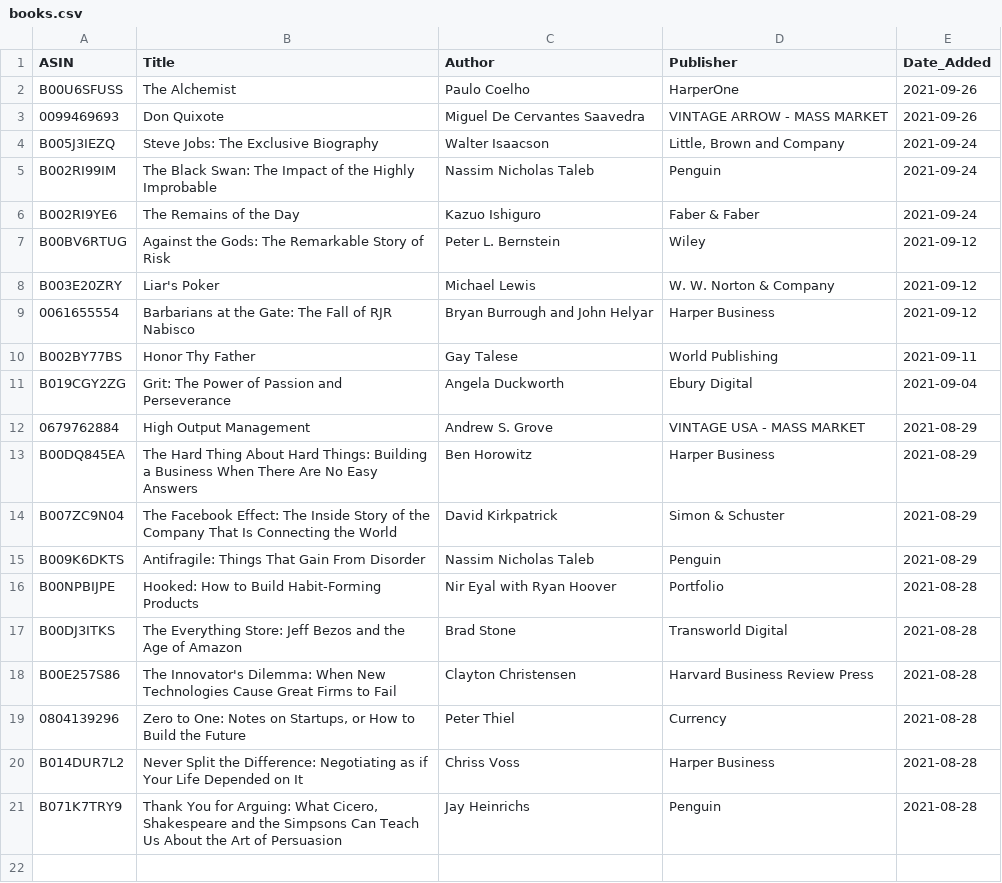
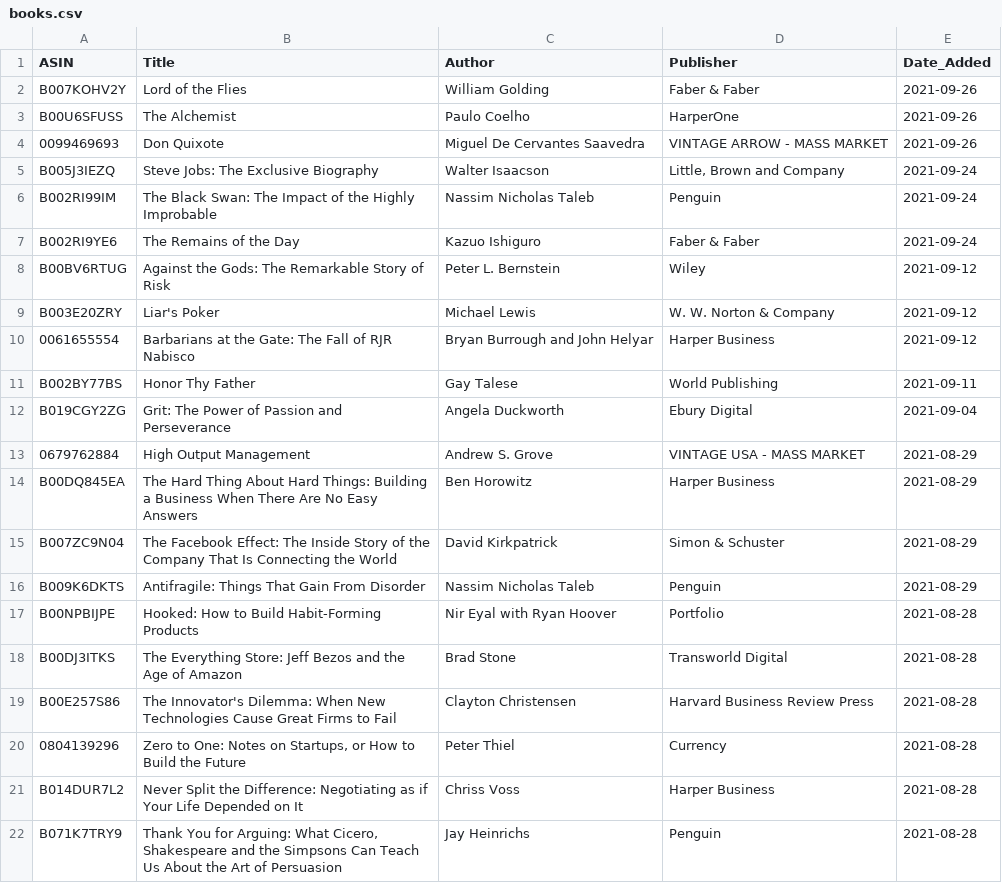
Before and after one commit to jacechua/infinite-library-babel, a CSV file: books.csv, drawn as a sheet; the diff names each change by its address in the sheet, - before the commit and + after, or states it on an @@ line.

Commit message:
Update books.csv

```diff
--- a/books.csv
+++ b/books.csv
+row 2: B007KOHV2Y | Lord of the Flies | William Golding | Faber & Faber | 2021-09-26
```
